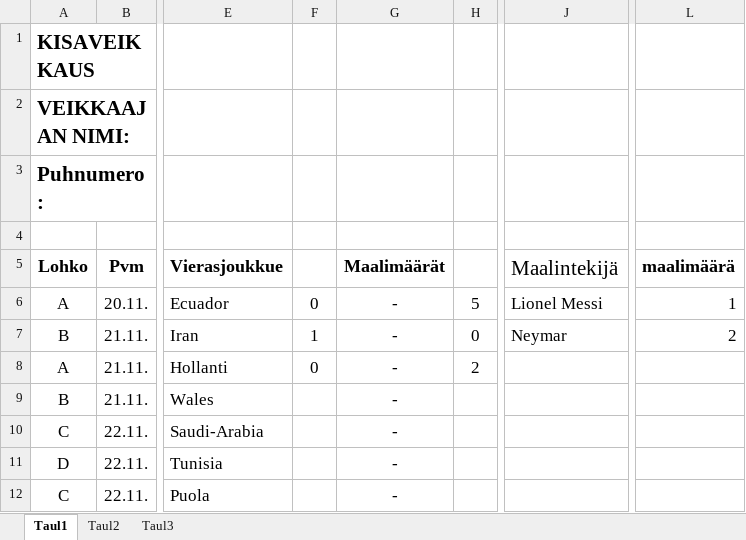
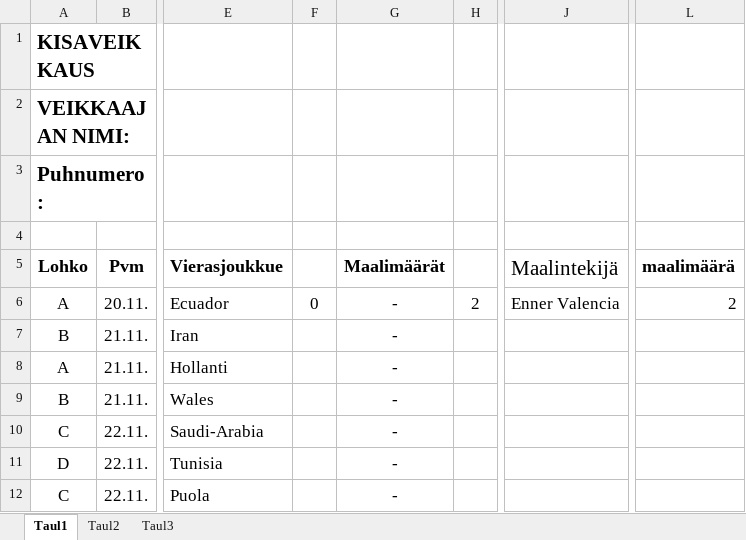
Before and after one commit to Pedusal/wc2022, an Excel workbook: Data/11oikearivi.xlsx, sheet Taul1, drawn as a sheet; only a part is shown, gaps mark what is left out; values as stored, in another font and other column widths than the file's, no borders; the diff names each change by its address in the sheet, - before the commit and + after, or states it on an @@ line.

```diff
--- a/Data/11oikearivi.xlsx (sheet Taul1)
+++ b/Data/11oikearivi.xlsx (sheet Taul1)
-H6: 5
+H6: 2
-J6 (Maalintekijä): Lionel Messi
+J6 (Maalintekijä): Enner Valencia
-L6 (maalimäärä): 1
+L6 (maalimäärä): 2
-F7: 1
+F7: (empty)
-H7: 0
+H7: (empty)
-J7 (Maalintekijä): Neymar
+J7 (Maalintekijä): (empty)
-L7 (maalimäärä): 2
+L7 (maalimäärä): (empty)
-F8: 0
+F8: (empty)
-H8: 2
+H8: (empty)
```
Also changed, not shown: 1 other file.
